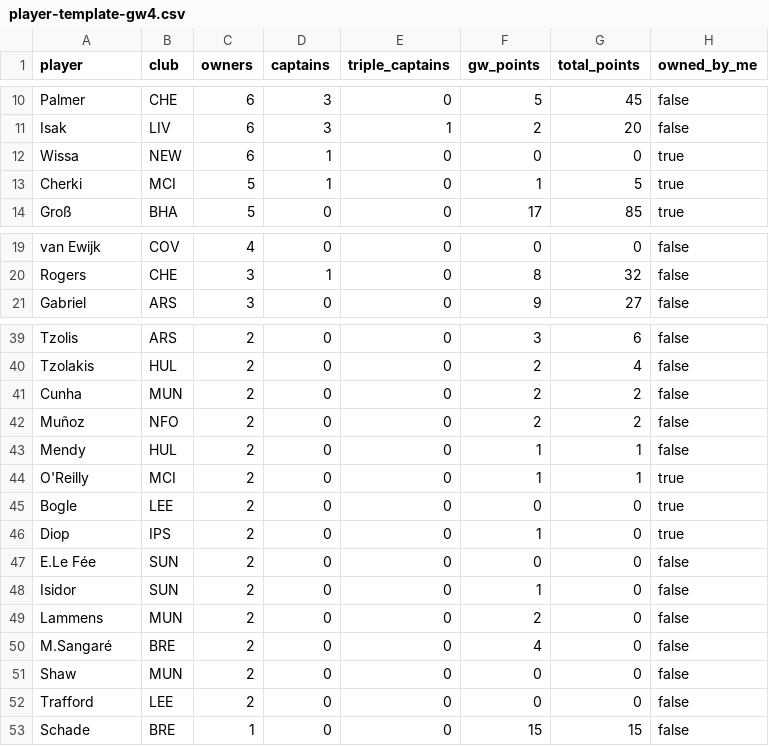
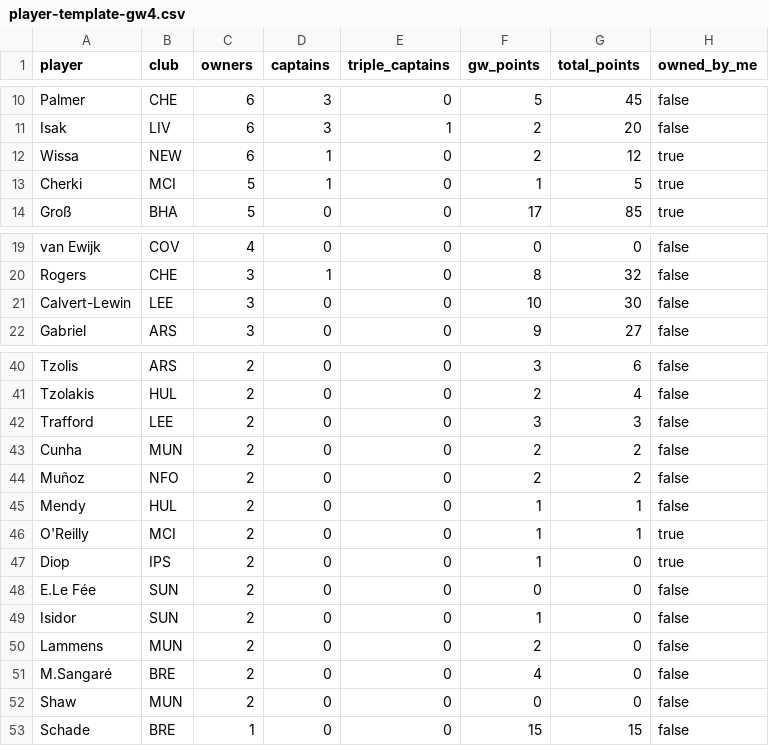
Before and after one commit to kanitnany-cloud/GPTxMe, a CSV file: mini-league/player-template-gw4.csv, drawn as a sheet; only a part is shown, gaps mark what is left out; the diff covers the shown part only.

```diff
--- a/mini-league/player-template-gw4.csv
+++ b/mini-league/player-template-gw4.csv
@@ -11,3 +11,3 @@ Palmer,CHE,6,3,0,5,45,false
 Isak,LIV,6,3,1,2,20,false
-Wissa,NEW,6,1,0,0,0,true
+Wissa,NEW,6,1,0,2,12,true
 Cherki,MCI,5,1,0,1,5,true
@@ -20,2 +20,3 @@ van Ewijk,COV,4,0,0,0,0,false
 Rogers,CHE,3,1,0,8,32,false
+Calvert-Lewin,LEE,3,0,0,10,30,false
 Gabriel,ARS,3,0,0,9,27,false
@@ -40,2 +41,3 @@ Tzolis,ARS,2,0,0,3,6,false
 Tzolakis,HUL,2,0,0,2,4,false
+Trafford,LEE,2,0,0,3,3,false
 Cunha,MUN,2,0,0,2,2,false
@@ -44,3 +46,2 @@ Mendy,HUL,2,0,0,1,1,false
 O'Reilly,MCI,2,0,0,1,1,true
-Bogle,LEE,2,0,0,0,0,true
 Diop,IPS,2,0,0,1,0,true
@@ -51,3 +52,2 @@ M.Sangaré,BRE,2,0,0,4,0,false
 Shaw,MUN,2,0,0,0,0,false
-Trafford,LEE,2,0,0,0,0,false
 Schade,BRE,1,0,0,15,15,false
```
Also changed, not shown: 3 added rows, 3 removed rows and 3 edited cells elsewhere in this file, mini-league/team-summary-gw4.csv, 3 other files.
